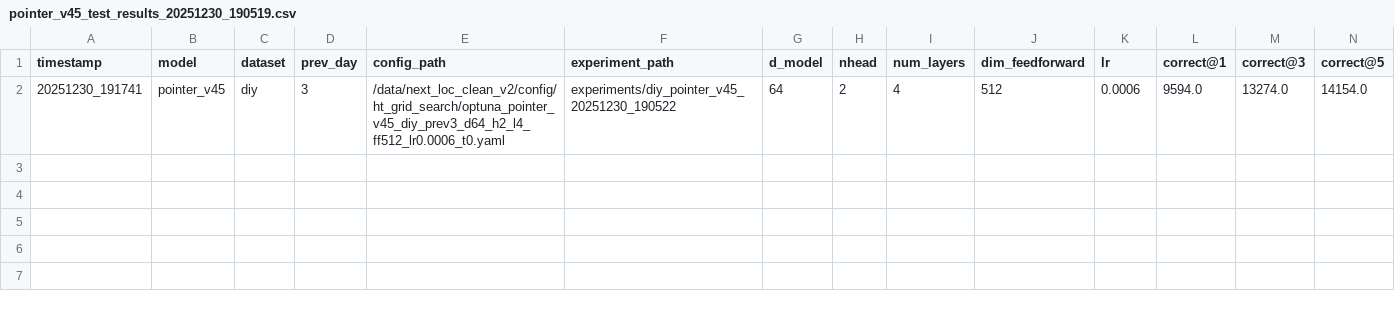
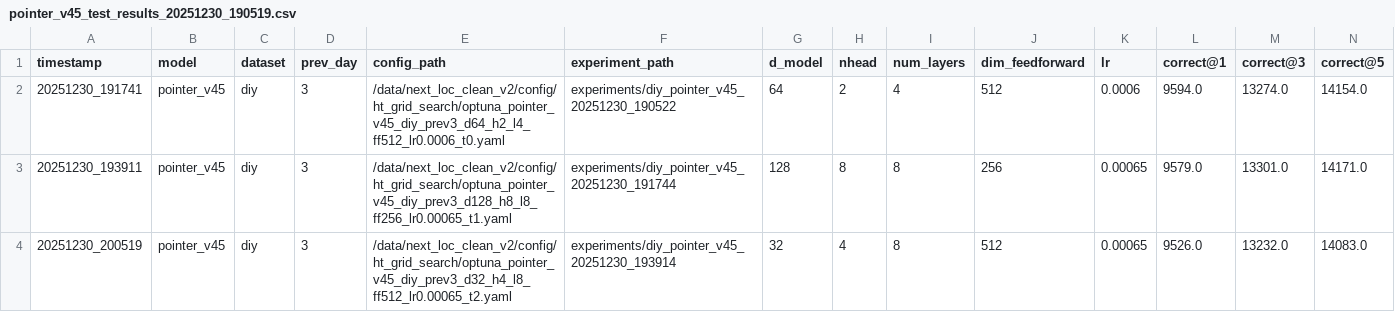
Before and after one commit to aetandrianwr/next_loc_clean_v2, a CSV file: scripts/ht_grid_search/results/pointer_v45_test_results_20251230_190519.csv, drawn as a sheet; only a part is shown; rows hold the shown columns only; the diff names each change by its address in the sheet, - before the commit and + after, or states it on an @@ line.

Commit message:
hyperparameter tune, optuna

```diff
--- a/scripts/ht_grid_search/results/pointer_v45_test_results_20251230_190519.csv
+++ b/scripts/ht_grid_search/results/pointer_v45_test_results_20251230_190519.csv
+row 3: 20251230_193911 | pointer_v45 | diy | 3 | /data/next_loc_clean_v2/config/ht_grid_search/optuna_pointer_v45_diy_prev3_d128_h8_l8_ff256_lr0.00065_t1.yaml | experiments/diy_pointer_v45_20251230_191744 | 128 | 8 | 8 | 256 | 0.00065 | 9579.0 | 13301.0 | 14171.0
+row 4: 20251230_200519 | pointer_v45 | diy | 3 | /data/next_loc_clean_v2/config/ht_grid_search/optuna_pointer_v45_diy_prev3_d32_h4_l8_ff512_lr0.00065_t2.yaml | experiments/diy_pointer_v45_20251230_193914 | 32 | 4 | 8 | 512 | 0.00065 | 9526.0 | 13232.0 | 14083.0
```
Also changed, not shown: scripts/ht_grid_search/results/pointer_v45_val_results_20251230_190519.csv, 46 other files.
